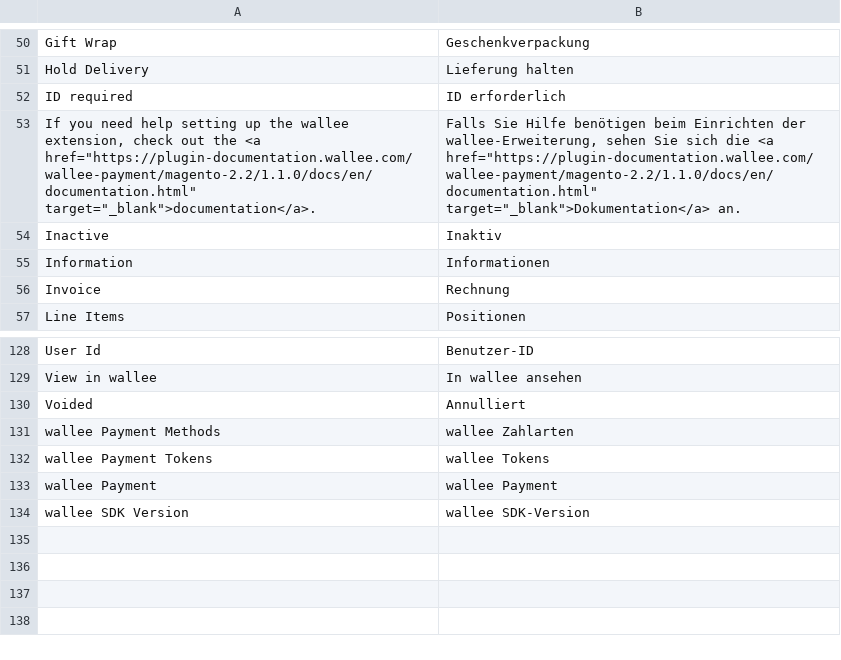
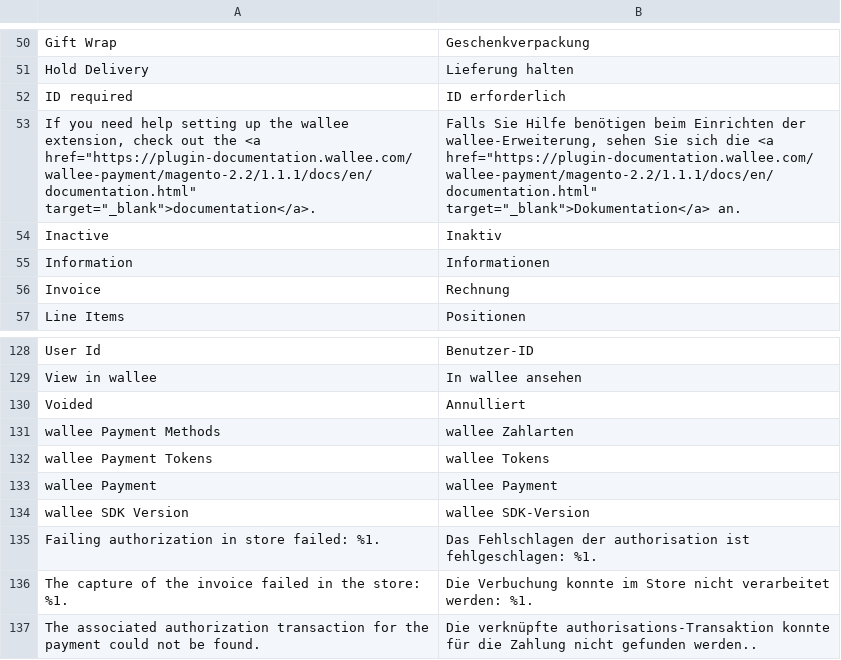
Before and after one commit to wallee-payment/magento-2.2, a CSV file: i18n/de_DE.csv, drawn as a sheet; only a part is shown, gaps mark what is left out.

```diff
--- a/i18n/de_DE.csv
+++ b/i18n/de_DE.csv
@@ -52,3 +52,3 @@
 "ID required","ID erforderlich"
-"If you need help setting up the wallee extension, check out the <a href=""https://plugin-documentation.wallee.com/wallee-payment/magento-2.2/1.1.0/docs/en/documentation.html"" target=""_blank"">documentation</a>.","Falls Sie Hilfe benötigen beim Einrichten der wallee-Erweiterung, sehen Sie sich die <a href=""https://plugin-documentation.wallee.com/wallee-payment/magento-2.2/1.1.0/docs/en/documentation.html"" target=""_blank"">Dokumentation</a> an."
+"If you need help setting up the wallee extension, check out the <a href=""https://plugin-documentation.wallee.com/wallee-payment/magento-2.2/1.1.1/docs/en/documentation.html"" target=""_blank"">documentation</a>.","Falls Sie Hilfe benötigen beim Einrichten der wallee-Erweiterung, sehen Sie sich die <a href=""https://plugin-documentation.wallee.com/wallee-payment/magento-2.2/1.1.1/docs/en/documentation.html"" target=""_blank"">Dokumentation</a> an."
 "Inactive","Inaktiv"
@@ -134 +134,4 @@
 "wallee SDK Version","wallee SDK-Version"
+"Failing authorization in store failed: %1.","Das Fehlschlagen der authorisation ist fehlgeschlagen: %1."
+"The capture of the invoice failed in the store: %1.","Die Verbuchung konnte im Store nicht verarbeitet werden: %1."
+"The associated authorization transaction for the payment could not be found.","Die verknüpfte authorisations-Transaktion konnte für die Zahlung nicht gefunden werden.."
```
Also changed, not shown: i18n/en_US.csv, 8 other files.
